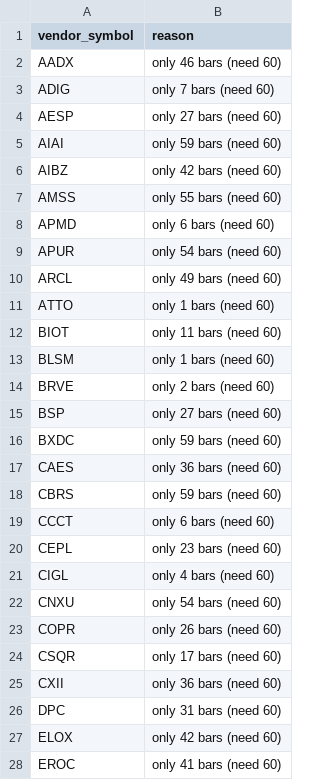
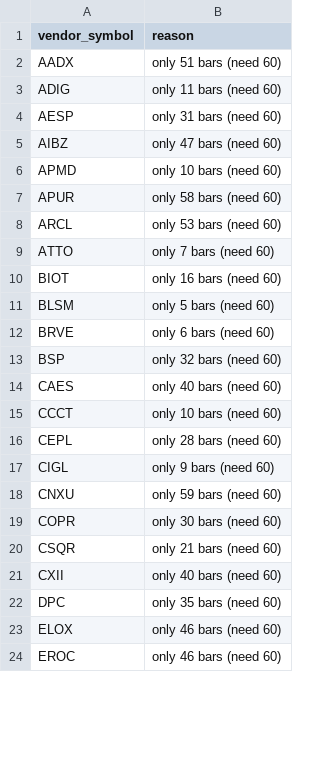
Before and after one commit to shashankrboppidi2/rsi-screener, a CSV file: output/unranked.csv, drawn as a sheet; only a part is shown; the diff covers the shown part only.

```diff
--- a/output/unranked.csv
+++ b/output/unranked.csv
@@ -1,28 +1,24 @@
 vendor_symbol,reason
-AADX,only 46 bars (need 60)
-ADIG,only 7 bars (need 60)
-AESP,only 27 bars (need 60)
-AIAI,only 59 bars (need 60)
-AIBZ,only 42 bars (need 60)
-AMSS,only 55 bars (need 60)
-APMD,only 6 bars (need 60)
-APUR,only 54 bars (need 60)
-ARCL,only 49 bars (need 60)
-ATTO,only 1 bars (need 60)
-BIOT,only 11 bars (need 60)
-BLSM,only 1 bars (need 60)
-BRVE,only 2 bars (need 60)
-BSP,only 27 bars (need 60)
-BXDC,only 59 bars (need 60)
-CAES,only 36 bars (need 60)
-CBRS,only 59 bars (need 60)
-CCCT,only 6 bars (need 60)
-CEPL,only 23 bars (need 60)
-CIGL,only 4 bars (need 60)
-CNXU,only 54 bars (need 60)
-COPR,only 26 bars (need 60)
-CSQR,only 17 bars (need 60)
-CXII,only 36 bars (need 60)
-DPC,only 31 bars (need 60)
-ELOX,only 42 bars (need 60)
-EROC,only 41 bars (need 60)
+AADX,only 51 bars (need 60)
+ADIG,only 11 bars (need 60)
+AESP,only 31 bars (need 60)
+AIBZ,only 47 bars (need 60)
+APMD,only 10 bars (need 60)
+APUR,only 58 bars (need 60)
+ARCL,only 53 bars (need 60)
+ATTO,only 7 bars (need 60)
+BIOT,only 16 bars (need 60)
+BLSM,only 5 bars (need 60)
+BRVE,only 6 bars (need 60)
+BSP,only 32 bars (need 60)
+CAES,only 40 bars (need 60)
+CCCT,only 10 bars (need 60)
+CEPL,only 28 bars (need 60)
+CIGL,only 9 bars (need 60)
+CNXU,only 59 bars (need 60)
+COPR,only 30 bars (need 60)
+CSQR,only 21 bars (need 60)
+CXII,only 40 bars (need 60)
+DPC,only 35 bars (need 60)
+ELOX,only 46 bars (need 60)
+EROC,only 46 bars (need 60)
```
Also changed, not shown: 6 added rows, 7 removed rows and 53 edited cells elsewhere in this file, data/us_universe.csv, output/decile_summary.csv, 10 other files.
